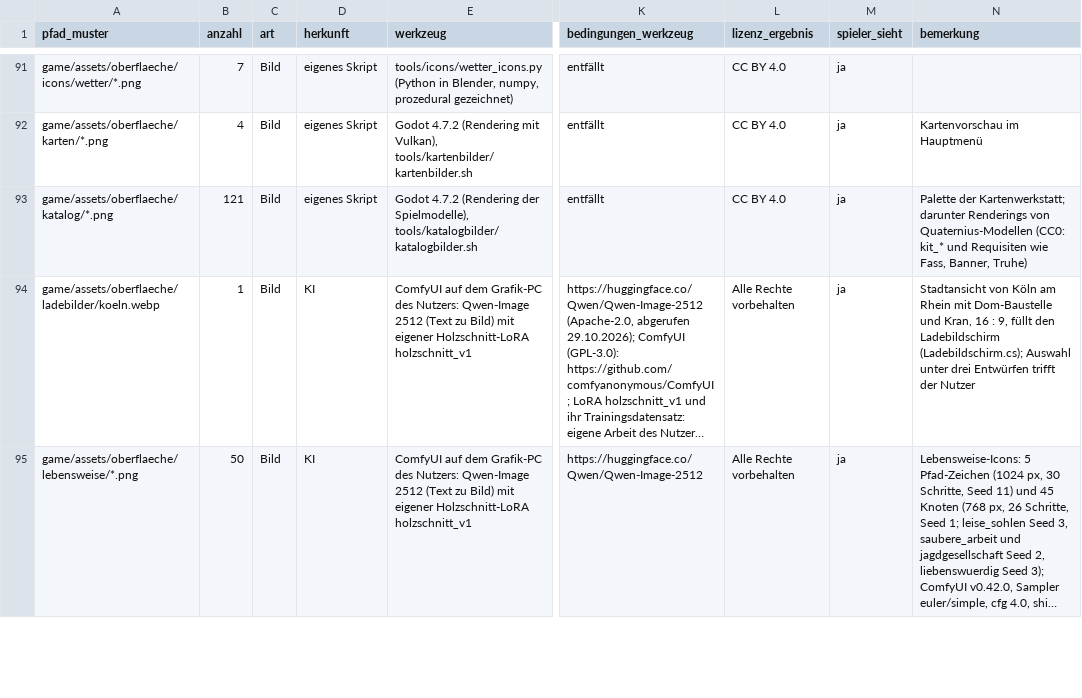
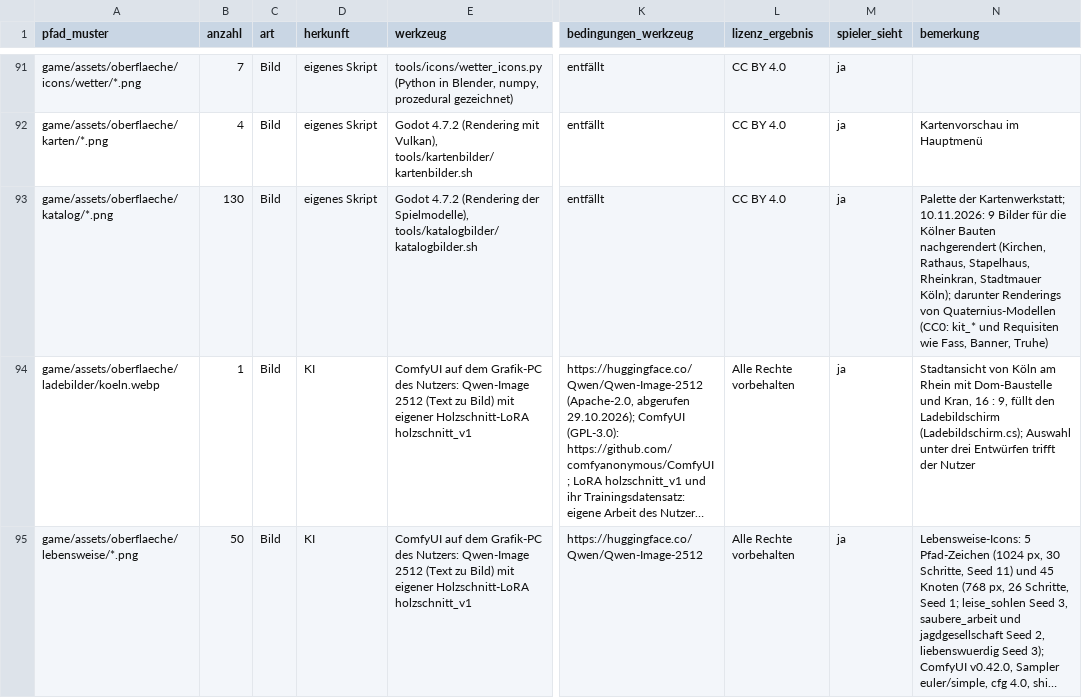
Before and after one commit to B411Y/reichsgilde, a CSV file: docs/assets/protokoll.csv, drawn as a sheet; only a part is shown, gaps mark what is left out; long unchanged cells end in …; the diff names each change by its address in the sheet, - before the commit and + after, or states it on an @@ line.

```diff
--- a/docs/assets/protokoll.csv
+++ b/docs/assets/protokoll.csv
-B93 (anzahl): 121
+B93 (anzahl): 130
-N93 (bemerkung): …der Kartenwerkstatt; darunter Renderings…
+N93 (bemerkung): …der Kartenwerkstatt; 10.11.2026: 9 Bilder für die Kölner Bauten nachgerendert (Kirchen, Rathaus, Stapelhaus, Rheinkran, Stadtmauer Köln); darunter Renderings…
```
Also changed, not shown: 19 other files.
